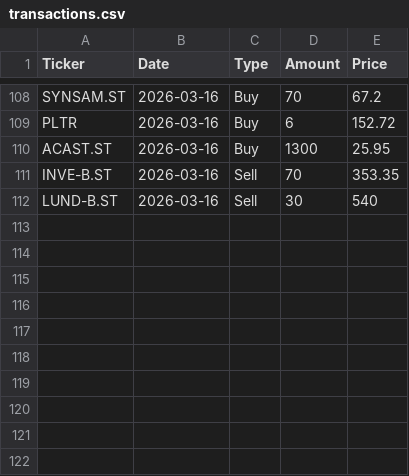
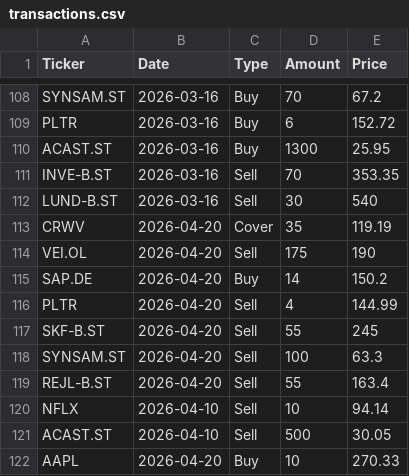
Before and after one commit to arofre/figab, a CSV file: transactions.csv, drawn as a sheet; only a part is shown, gaps mark what is left out; the diff names each change by its address in the sheet, - before the commit and + after, or states it on an @@ line.

```diff
--- a/transactions.csv
+++ b/transactions.csv
+row 113: CRWV | 2026-04-20 | Cover | 35 | 119.19
+row 114: VEI.OL | 2026-04-20 | Sell | 175 | 190
+row 115: SAP.DE | 2026-04-20 | Buy | 14 | 150.2
+row 116: PLTR | 2026-04-20 | Sell | 4 | 144.99
+row 117: SKF-B.ST | 2026-04-20 | Sell | 55 | 245
+row 118: SYNSAM.ST | 2026-04-20 | Sell | 100 | 63.3
+row 119: REJL-B.ST | 2026-04-20 | Sell | 55 | 163.4
+row 120: NFLX | 2026-04-10 | Sell | 10 | 94.14
+row 121: ACAST.ST | 2026-04-10 | Sell | 500 | 30.05
+row 122: AAPL | 2026-04-20 | Buy | 10 | 270.33
```
Also changed, not shown: 2 other files.
